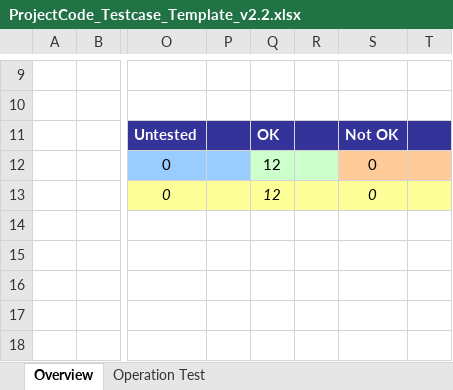
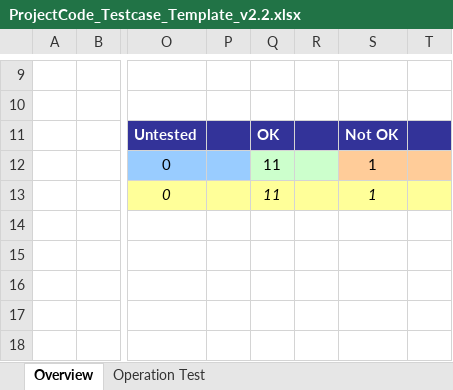
Before and after one commit to HaiHaChan/IT4240, an Excel workbook: Bài tập lớn/ProjectCode_Testcase_Template_v2.2.xlsx, sheet Overview, drawn as a sheet; only a part is shown, gaps mark what is left out; values as stored, in another font and other column widths than the file's, no borders; charts and pictures not drawn; the diff names each change by its address in the sheet, - before the commit and + after, or states it on an @@ line.

Commit message:
update test case file: sheet overview (continue)

```diff
--- a/Bài tập lớn/ProjectCode_Testcase_Template_v2.2.xlsx (sheet Overview)
+++ b/Bài tập lớn/ProjectCode_Testcase_Template_v2.2.xlsx (sheet Overview)
-Q12:Q13: 12
+Q12:Q13: 11
-S12:S13: 0
+S12:S13: 1
```
Also changed, not shown: charts or pictures.
